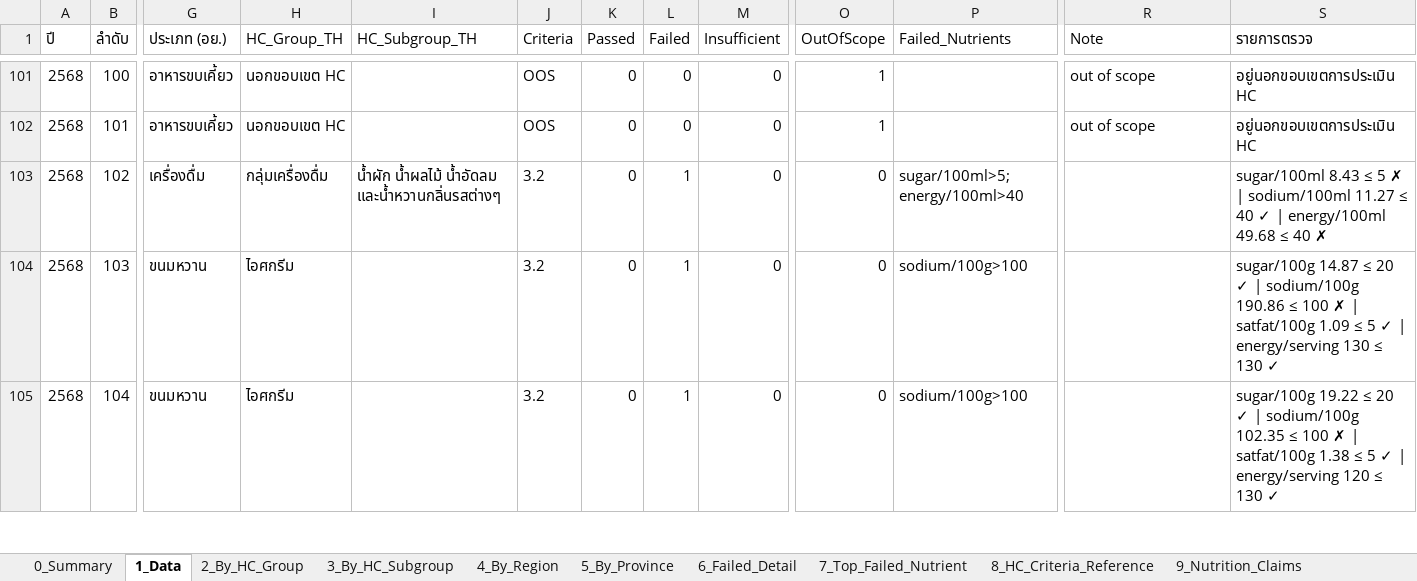
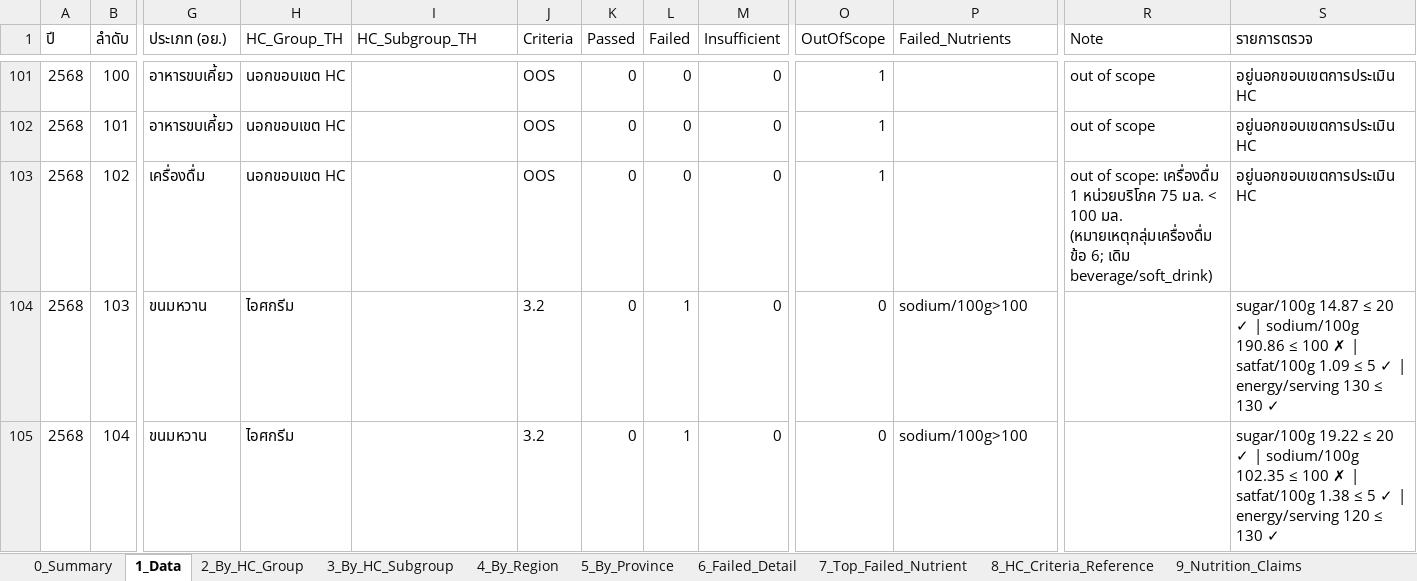
Before and after one commit to nakittle/HC-dashboard, an Excel workbook: HC_Dashboard_Data_Public.xlsx, sheet 1_Data, drawn as a sheet; only a part is shown, gaps mark what is left out; values as stored, in another font and other column widths than the file's, no borders; the diff covers the shown part only; the diff names each change by its address in the sheet, - before the commit and + after, or states it on an @@ line.

```diff
--- a/HC_Dashboard_Data_Public.xlsx (sheet 1_Data)
+++ b/HC_Dashboard_Data_Public.xlsx (sheet 1_Data)
-H103 (HC_Group_TH): กลุ่มเครื่องดื่ม
+H103 (HC_Group_TH): นอกขอบเขต HC
-I103 (HC_Subgroup_TH): น้ำผัก น้ำผลไม้ น้ำอัดลม และน้ำหวานกลิ่นรสต่างๆ
+I103 (HC_Subgroup_TH): (empty)
-J103 (Criteria): 3.2
+J103 (Criteria): OOS
-L103 (Failed): 1
+L103 (Failed): 0
-O103 (OutOfScope): 0
+O103 (OutOfScope): 1
-P103 (Failed_Nutrients): sugar/100ml>5;energy/100ml>40
+P103 (Failed_Nutrients): (empty)
-R103 (Note): (empty)
+R103 (Note): out of scope: เครื่องดื่ม 1 หน่วยบริโภค 75 มล. < 100 มล. (หมายเหตุกลุ่มเครื่องดื่ม ข้อ 6; เดิม beverage/soft_drink)
-S103 (รายการตรวจ): sugar/100ml 8.43 ≤ 5 ✗ | sodium/100ml 11.27 ≤ 40 ✓ | energy/100ml 49.68 ≤ 40 ✗
+S103 (รายการตรวจ): อยู่นอกขอบเขตการประเมิน HC
```
Also changed, not shown: 182 edited cells elsewhere in this sheet, sheet 6_Failed_Detail, sheet 5_By_Province, sheet 0_Summary, sheet 2_By_HC_Group, sheet 4_By_Region, sheet 7_Top_Failed_Nutrient, 1 more sheet, 1 other file.
